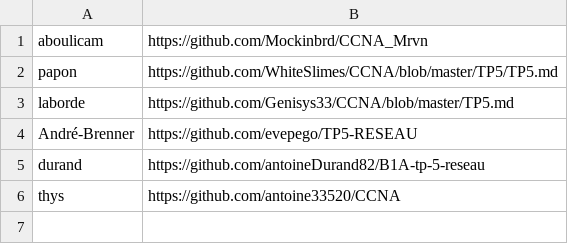
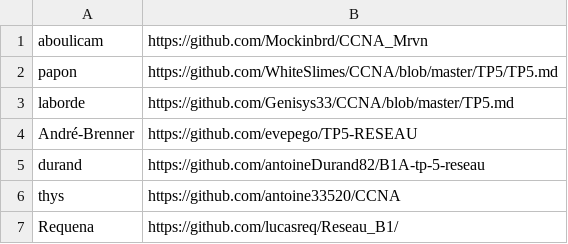
Before and after one commit to StevenDias33/B1-Reseau-2018, a CSV file: tp/5/repo_links.csv, drawn as a sheet; the diff names each change by its address in the sheet, - before the commit and + after, or states it on an @@ line.

Commit message:
add Requena

```diff
--- a/tp/5/repo_links.csv
+++ b/tp/5/repo_links.csv
+row 7: Requena | https://github.com/lucasreq/Reseau_B1/
```
